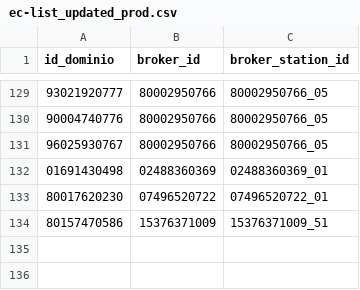
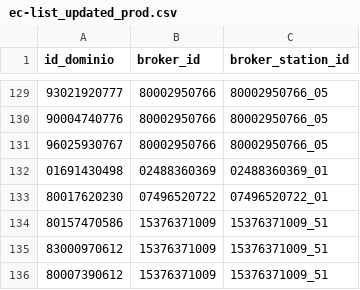
Before and after one commit to pagopa/pagopa-qa, a CSV file: python/gpd-get-fdr/config/ec-list_updated_prod.csv, drawn as a sheet; only a part is shown, gaps mark what is left out; the diff names each change by its address in the sheet, - before the commit and + after, or states it on an @@ line.

Commit message:
added mondragone, braccioano and castel volturno to the csv

```diff
--- a/python/gpd-get-fdr/config/ec-list_updated_prod.csv
+++ b/python/gpd-get-fdr/config/ec-list_updated_prod.csv
+row 135: 83000970612 | 15376371009 | 15376371009_51
+row 136: 80007390612 | 15376371009 | 15376371009_51
```
